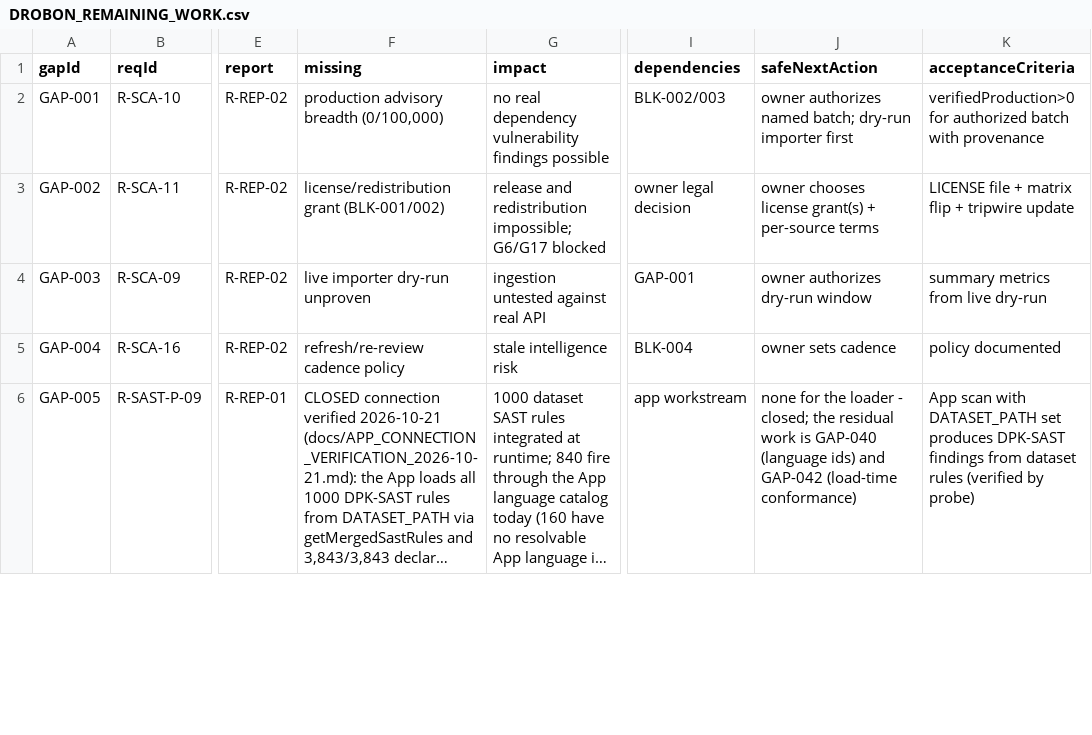
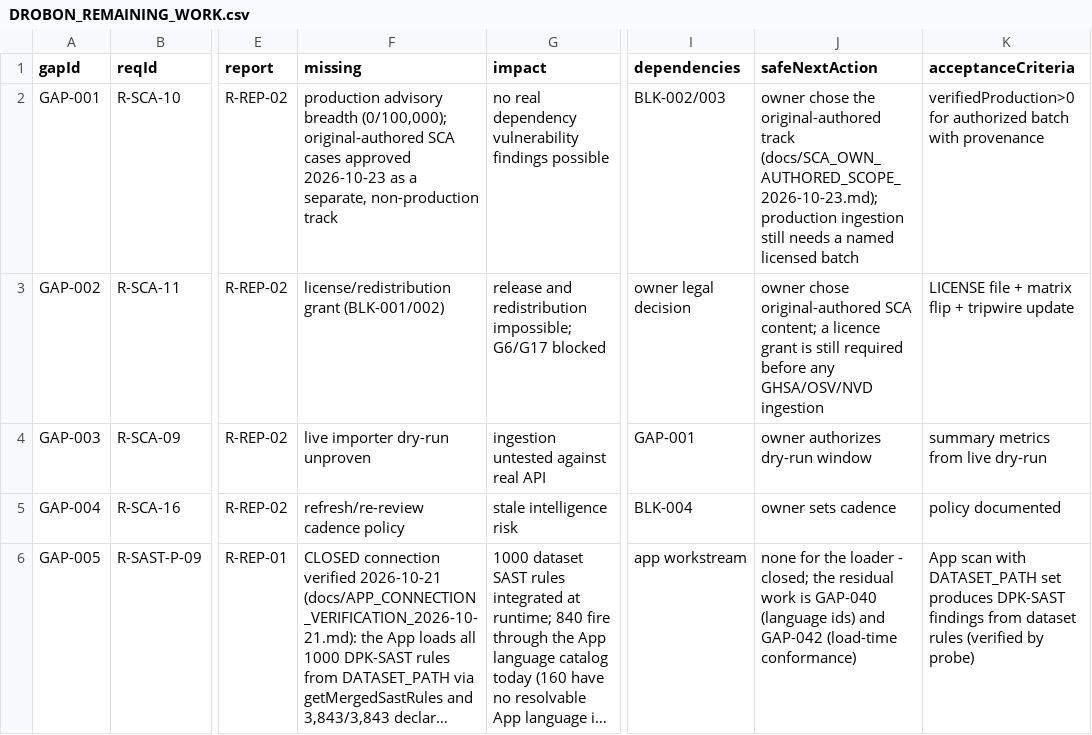
Before and after one commit to mdraselislam0101-design/Drobon-Dataset, a CSV file: DROBON_REMAINING_WORK.csv, drawn as a sheet; only a part is shown, gaps mark what is left out; long unchanged cells end in …; the diff names each change by its address in the sheet, - before the commit and + after, or states it on an @@ line.

Commit message:
Add per-user-type 1,000-rule lenses and record the SCA own-authored scope
The owner confirmed that the four audiences count as engines and that SCA
should proceed on an original-authored schema.

- scripts/gen-user-lenses.mjs renders views/<user>-v1.json for DEVELOPER,
  STUDENT, SECURITY_PROFESSIONAL and PENTESTER. Each lens selects exactly
  1,000 rules from the shared packs by a printed scoring model (kind,
  severity, category affinity, App reachability) and records the score and
  reasons for every selected rule. A lens copies no rule: the App has no
  per-audience engine, so counting a selection as new content would be
  padding. --check is now in the npm test chain and rejects duplicate or
  identical selections, unknown rule ids and stale files.
- docs/USER_TYPE_LENSES.{md,json} plus a lens table in ENGINE_CAPACITY.
  Reachable per lens: 788 / 891 / 957 / 962.
- docs/SCA_OWN_AUTHORED_SCOPE_2026-10-23.md records the decision and keeps
  GAP-001/GAP-002 open for GHSA/OSV/NVD ingestion; verifiedProduction
  stays 0.
- npm test green; digest 5e05b4eb...

Co-authored-by: arena-agent <297053741+arena-agent@users.noreply.github.com>

```diff
--- a/DROBON_REMAINING_WORK.csv
+++ b/DROBON_REMAINING_WORK.csv
-F2 (missing): …advisory breadth (0/100,000)
+F2 (missing): …advisory breadth (0/100,000); original-authored SCA cases approved 2026-10-23 as a separate, non-production track
-J2 (safeNextAction): owner authorizes named batch; dry-run importer first
+J2 (safeNextAction): owner chose the original-authored track (docs/SCA_OWN_AUTHORED_SCOPE_2026-10-23.md); production ingestion still needs a named licensed batch
-J3 (safeNextAction): owner chooses license grant(s) + per-source terms
+J3 (safeNextAction): owner chose original-authored SCA content; a licence grant is still required before any GHSA/OSV/NVD ingestion
```
Also changed, not shown: 11 other files.
